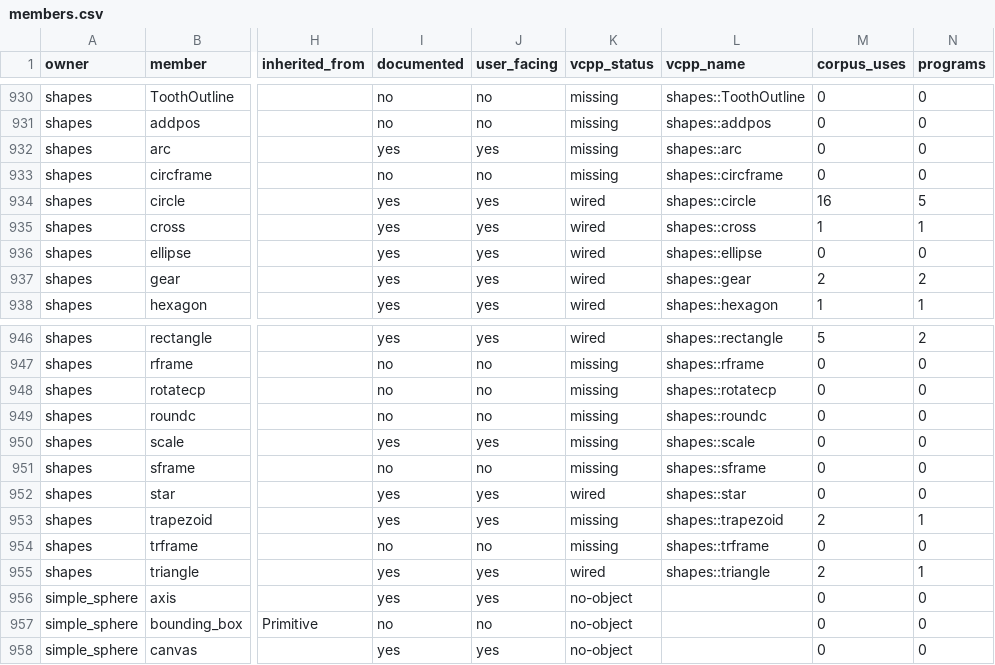
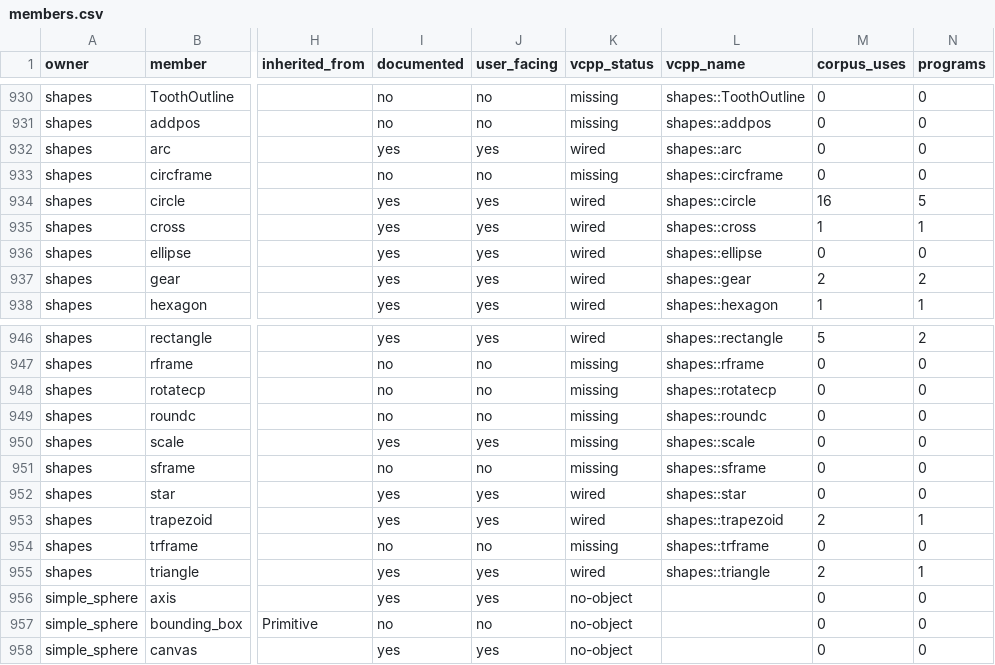
Before and after one commit to MathPhysics-Academy/vcpp, a CSV file: spec/vpython/catalog/members.csv, drawn as a sheet; only a part is shown, gaps mark what is left out; the diff covers the shown part only; the diff names each change by its address in the sheet, - before the commit and + after, or states it on an @@ line.

```diff
--- a/spec/vpython/catalog/members.csv
+++ b/spec/vpython/catalog/members.csv
-K932 (vcpp_status): missing
+K932 (vcpp_status): wired
-K953 (vcpp_status): missing
+K953 (vcpp_status): wired
```
Also changed, not shown: 23 edited cells elsewhere in this file, 2 other files.
